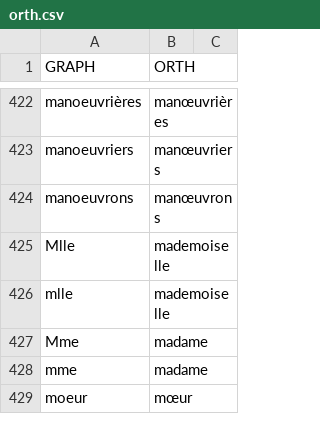
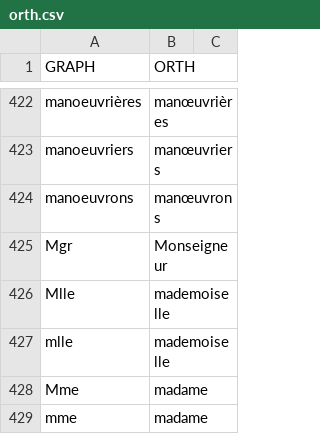
Before and after one commit to oeuvres/alix, a CSV file: java/alix/fr/orth.csv, drawn as a sheet; only a part is shown, gaps mark what is left out; the shorter side is filled out with more unchanged rows; the diff names each change by its address in the sheet, - before the commit and + after, or states it on an @@ line.

```diff
--- a/java/alix/fr/orth.csv
+++ b/java/alix/fr/orth.csv
+row 425: Mgr | Monseigneur
```
Also changed, not shown: java/alix/fr/loc.csv, java/alix/fr/name.csv, 4 other files.
